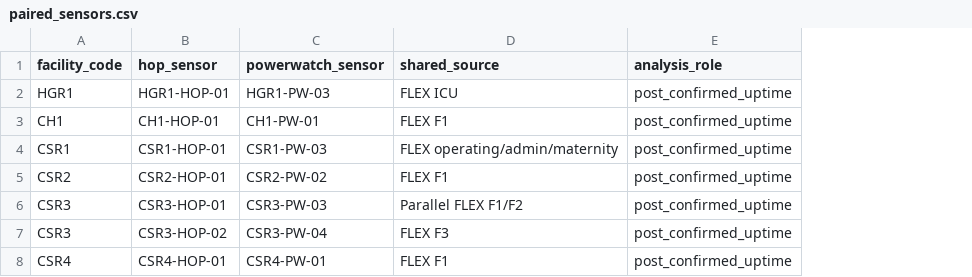
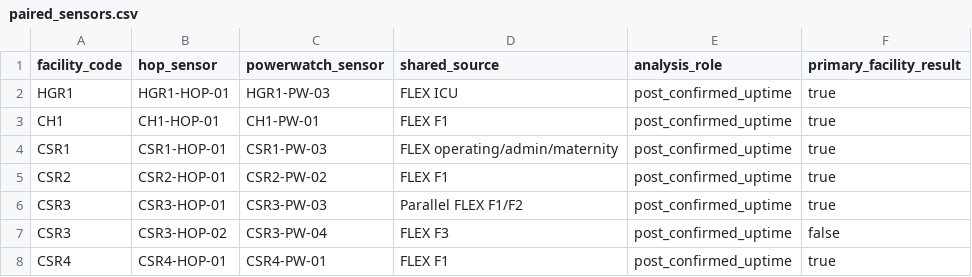
Before and after one commit to samuel-b-miles/North-Kivu-Health-Facility-Power-Quality, a CSV file: config/paired_sensors.csv, drawn as a sheet; the diff names each change by its address in the sheet, - before the commit and + after, or states it on an @@ line.

```diff
--- a/config/paired_sensors.csv
+++ b/config/paired_sensors.csv
+column F (primary_facility_result), rows 2-8: true | true | true | true | true | false | true
```
Also changed, not shown: 9 other files.
